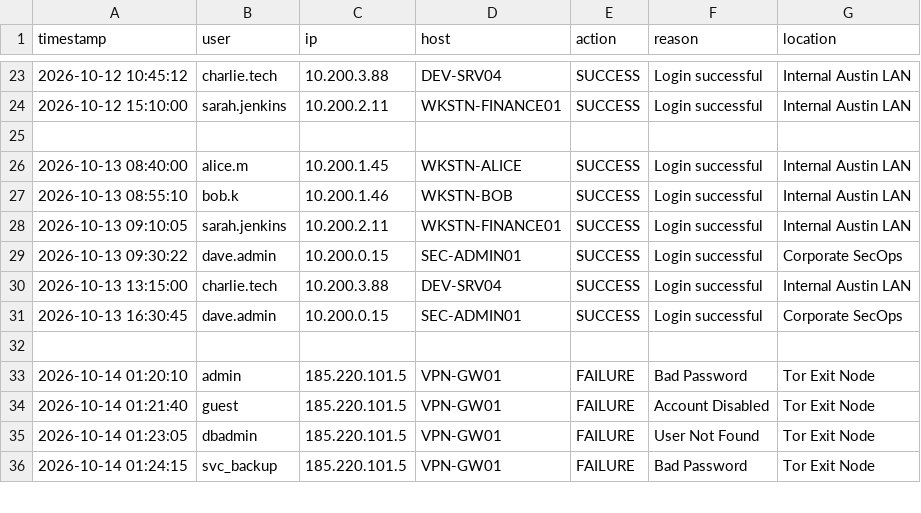
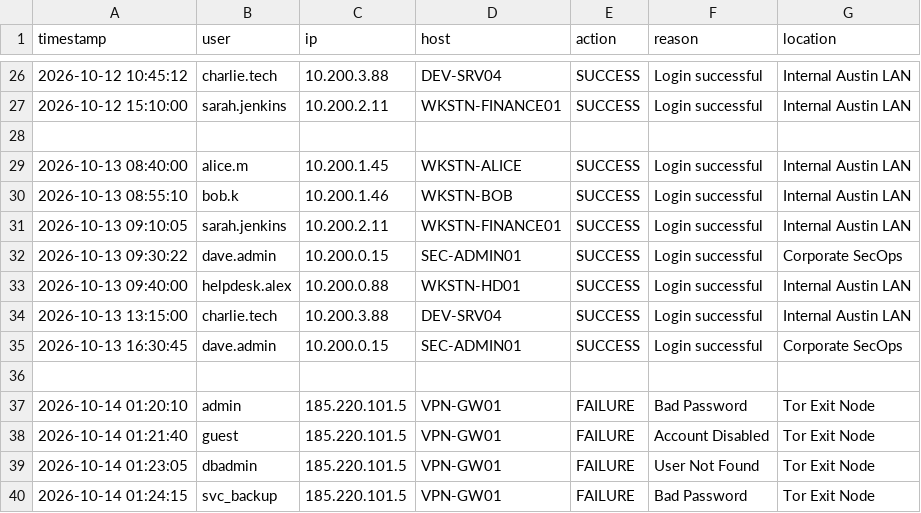
Before and after one commit to Jathin112/AegisSOC, a CSV file: public/enterprise_auth_attack_logs.csv, drawn as a sheet; only a part is shown, gaps mark what is left out; the diff covers the shown part only.

```diff
--- a/public/enterprise_auth_attack_logs.csv
+++ b/public/enterprise_auth_attack_logs.csv
@@ -29,2 +32,3 @@ timestamp,user,ip,host,action,reason,location
 2026-10-13 09:30:22,dave.admin,10.200.0.15,SEC-ADMIN01,SUCCESS,Login successful,Corporate SecOps
+2026-10-13 09:40:00,helpdesk.alex,10.200.0.88,WKSTN-HD01,SUCCESS,Login successful,Internal Austin LAN
 2026-10-13 13:15:00,charlie.tech,10.200.3.88,DEV-SRV04,SUCCESS,Login successful,Internal Austin LAN
```
Also changed, not shown: 12 added rows and 1 edited cell elsewhere in this file, sample_logs/enterprise_auth_attack_logs.csv, 16 other files.
